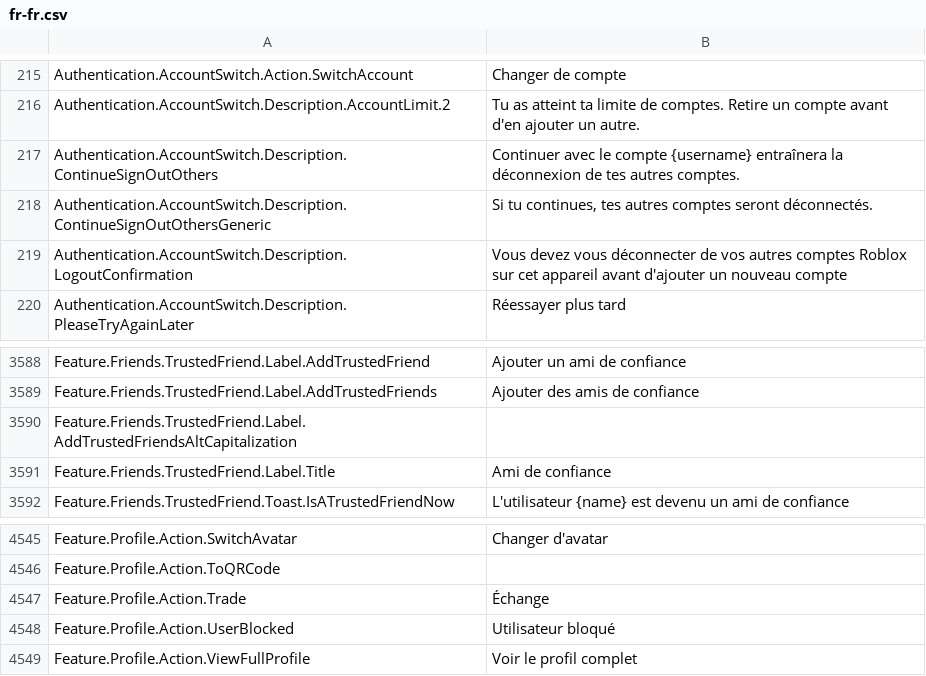
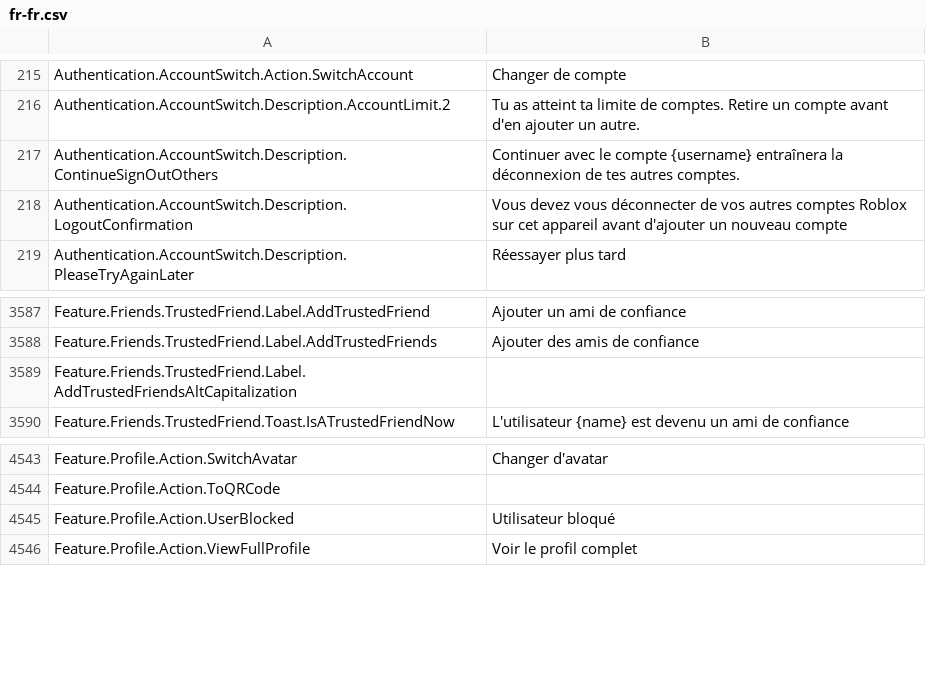
Before and after one commit to walway/Roblox-Datamine, a CSV file: UniversalApp/Locales/Common/fr-fr.csv, drawn as a sheet; only a part is shown, gaps mark what is left out; the diff names each change by its address in the sheet, - before the commit and + after, or states it on an @@ line.

```diff
--- a/UniversalApp/Locales/Common/fr-fr.csv
+++ b/UniversalApp/Locales/Common/fr-fr.csv
-row 218: Authentication.AccountSwitch.Description.ContinueSignOutOthersGeneric | Si tu continues, tes autres comptes seront déconnectés.
-row 3591: Feature.Friends.TrustedFriend.Label.Title | Ami de confiance
-row 4547: Feature.Profile.Action.Trade | Échange
```
Also changed, not shown: UniversalApp/Locales/Common/id-id.csv, UniversalApp/Locales/Common/ko-kr.csv, 16 other files.
